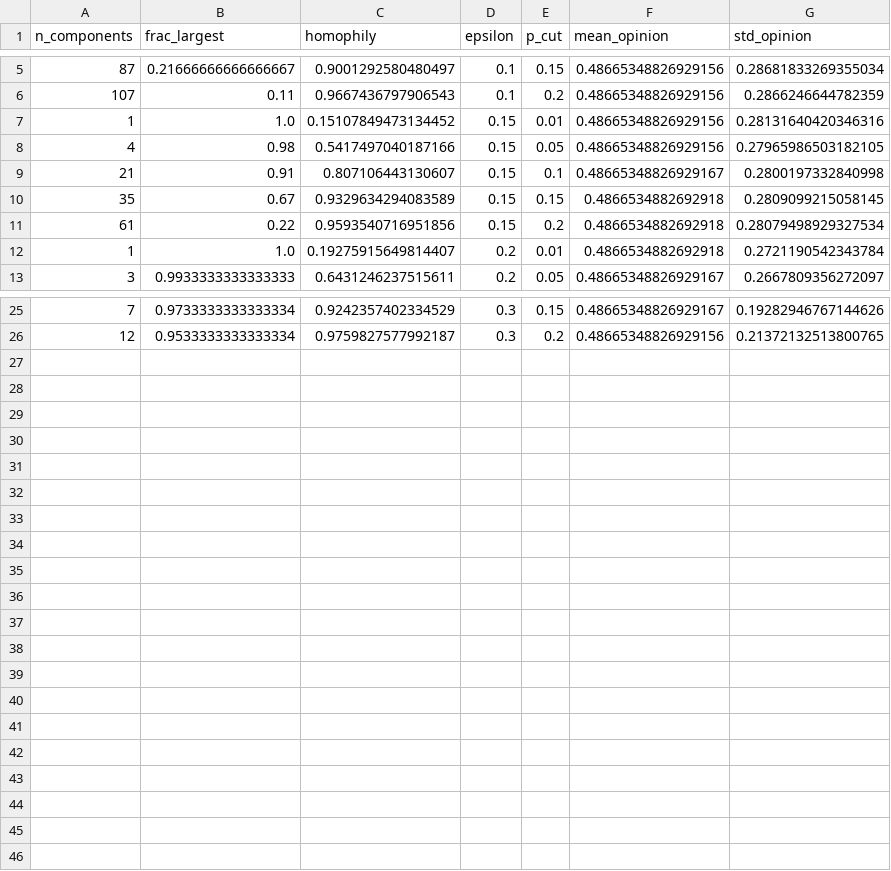
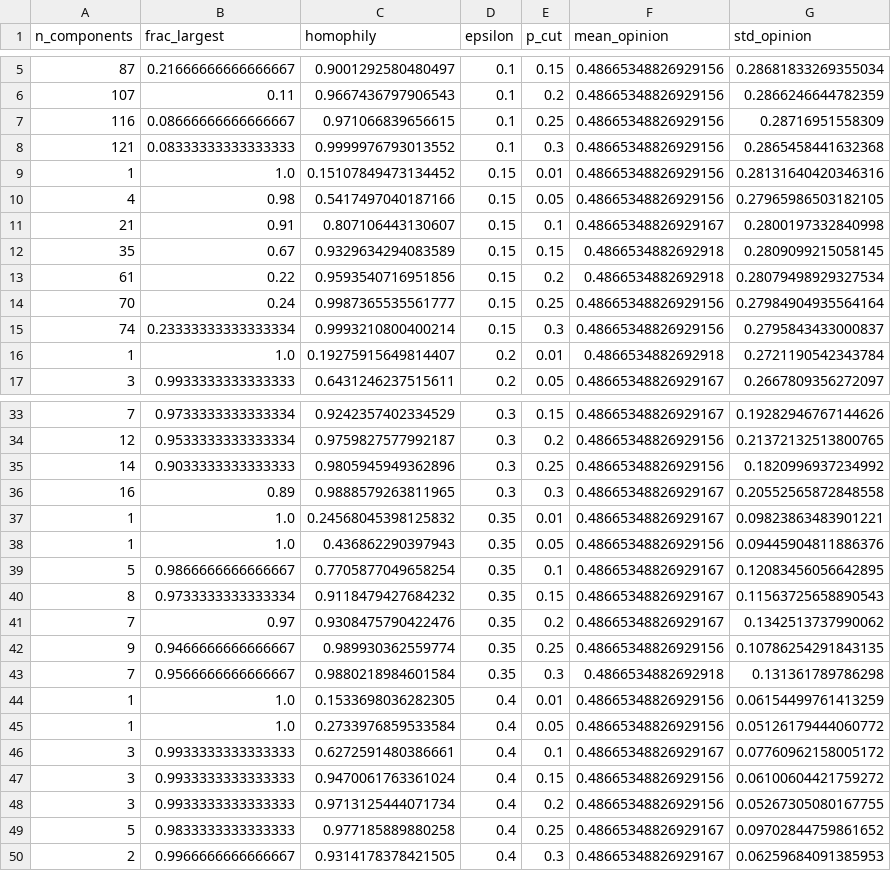
Before and after one commit to muitomou/unfollow-echochambers, a CSV file: experiments/results_sweep/sweep_results.csv, drawn as a sheet; only a part is shown, gaps mark what is left out; the diff covers the shown part only; the diff names each change by its address in the sheet, - before the commit and + after, or states it on an @@ line.

```diff
--- a/experiments/results_sweep/sweep_results.csv
+++ b/experiments/results_sweep/sweep_results.csv
+row 7: 116 | 0.08666666666666667 | 0.971066839656615 | 0.1 | 0.25 | 0.48665348826929156 | 0.28716951558309
+row 8: 121 | 0.08333333333333333 | 0.9999976793013552 | 0.1 | 0.3 | 0.48665348826929156 | 0.2865458441632368
+row 14: 70 | 0.24 | 0.9987365535561777 | 0.15 | 0.25 | 0.48665348826929156 | 0.27984904935564164
+row 15: 74 | 0.23333333333333334 | 0.9993210800400214 | 0.15 | 0.3 | 0.48665348826929156 | 0.2795843433000837
+row 35: 14 | 0.9033333333333333 | 0.9805945949362896 | 0.3 | 0.25 | 0.48665348826929156 | 0.1820996937234992
+row 36: 16 | 0.89 | 0.9888579263811965 | 0.3 | 0.3 | 0.48665348826929167 | 0.20552565872848558
+row 37: 1 | 1.0 | 0.24568045398125832 | 0.35 | 0.01 | 0.48665348826929167 | 0.09823863483901221
+row 38: 1 | 1.0 | 0.436862290397943 | 0.35 | 0.05 | 0.48665348826929156 | 0.09445904811886376
+row 39: 5 | 0.9866666666666667 | 0.7705877049658254 | 0.35 | 0.1 | 0.48665348826929167 | 0.12083456056642895
+row 40: 8 | 0.9733333333333334 | 0.9118479427684232 | 0.35 | 0.15 | 0.48665348826929167 | 0.11563725658890543
+row 41: 7 | 0.97 | 0.9308475790422476 | 0.35 | 0.2 | 0.48665348826929167 | 0.1342513737990062
+row 42: 9 | 0.9466666666666667 | 0.989930362559774 | 0.35 | 0.25 | 0.48665348826929156 | 0.10786254291843135
+row 43: 7 | 0.9566666666666667 | 0.9880218984601584 | 0.35 | 0.3 | 0.4866534882692918 | 0.131361789786298
+row 44: 1 | 1.0 | 0.1533698036282305 | 0.4 | 0.01 | 0.48665348826929156 | 0.06154499761413259
+row 45: 1 | 1.0 | 0.2733976859533584 | 0.4 | 0.05 | 0.48665348826929156 | 0.05126179444060772
+row 46: 3 | 0.9933333333333333 | 0.6272591480386661 | 0.4 | 0.1 | 0.48665348826929167 | 0.07760962158005172
+row 47: 3 | 0.9933333333333333 | 0.9470061763361024 | 0.4 | 0.15 | 0.48665348826929156 | 0.06100604421759272
+row 48: 3 | 0.9933333333333333 | 0.9713125444071734 | 0.4 | 0.2 | 0.48665348826929156 | 0.05267305080167755
+row 49: 5 | 0.9833333333333333 | 0.977185889880258 | 0.4 | 0.25 | 0.48665348826929167 | 0.09702844759861652
+row 50: 2 | 0.9966666666666667 | 0.9314178378421505 | 0.4 | 0.3 | 0.48665348826929167 | 0.06259684091385953
```
Also changed, not shown: 4 added rows elsewhere in this file, 8 other files.
